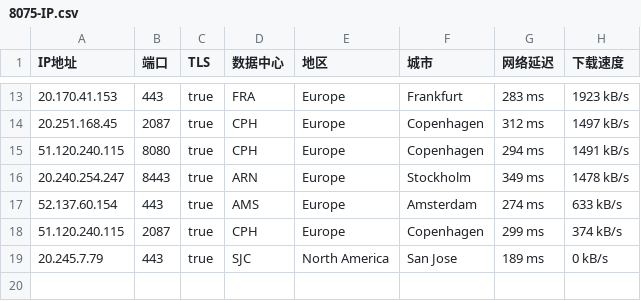
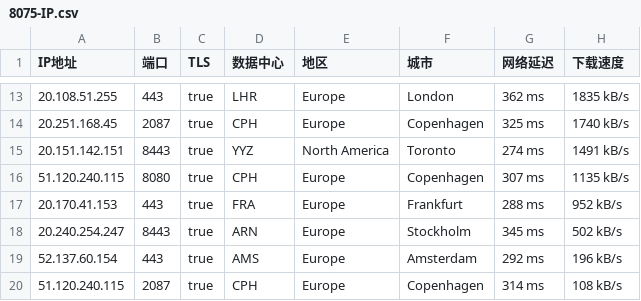
Before and after one commit to jyucoeng/cf-csv, a CSV file: csv/8075-IP.csv, drawn as a sheet; only a part is shown, gaps mark what is left out; the diff covers the shown part only.

```diff
--- a/csv/8075-IP.csv
+++ b/csv/8075-IP.csv
@@ -13,7 +13,8 @@
-20.170.41.153,443,true,FRA,Europe,Frankfurt,283 ms,1923 kB/s
-20.251.168.45,2087,true,CPH,Europe,Copenhagen,312 ms,1497 kB/s
-51.120.240.115,8080,true,CPH,Europe,Copenhagen,294 ms,1491 kB/s
-20.240.254.247,8443,true,ARN,Europe,Stockholm,349 ms,1478 kB/s
-52.137.60.154,443,true,AMS,Europe,Amsterdam,274 ms,633 kB/s
-51.120.240.115,2087,true,CPH,Europe,Copenhagen,299 ms,374 kB/s
-20.245.7.79,443,true,SJC,North America,San Jose,189 ms,0 kB/s
+20.108.51.255,443,true,LHR,Europe,London,362 ms,1835 kB/s
+20.251.168.45,2087,true,CPH,Europe,Copenhagen,325 ms,1740 kB/s
+20.151.142.151,8443,true,YYZ,North America,Toronto,274 ms,1491 kB/s
+51.120.240.115,8080,true,CPH,Europe,Copenhagen,307 ms,1135 kB/s
+20.170.41.153,443,true,FRA,Europe,Frankfurt,288 ms,952 kB/s
+20.240.254.247,8443,true,ARN,Europe,Stockholm,345 ms,502 kB/s
+52.137.60.154,443,true,AMS,Europe,Amsterdam,292 ms,196 kB/s
+51.120.240.115,2087,true,CPH,Europe,Copenhagen,314 ms,108 kB/s
```
Also changed, not shown: 4 added rows, 4 removed rows and 20 edited cells elsewhere in this file, csv/16509-IP.csv, csv/31898-IP.csv, 2 other files.
